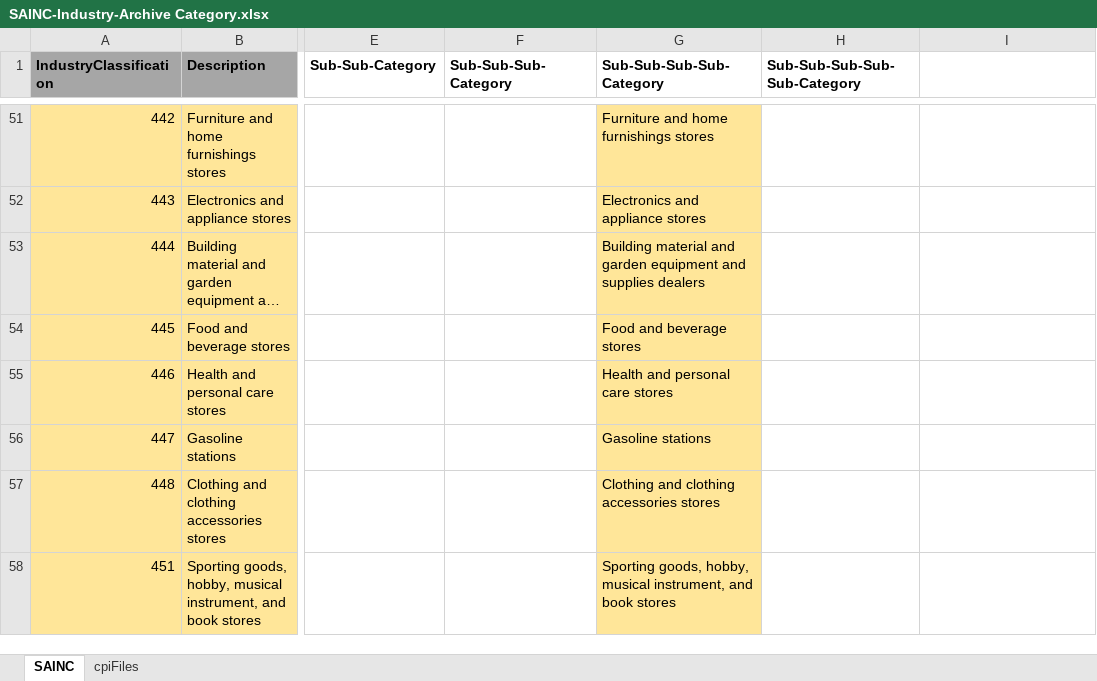
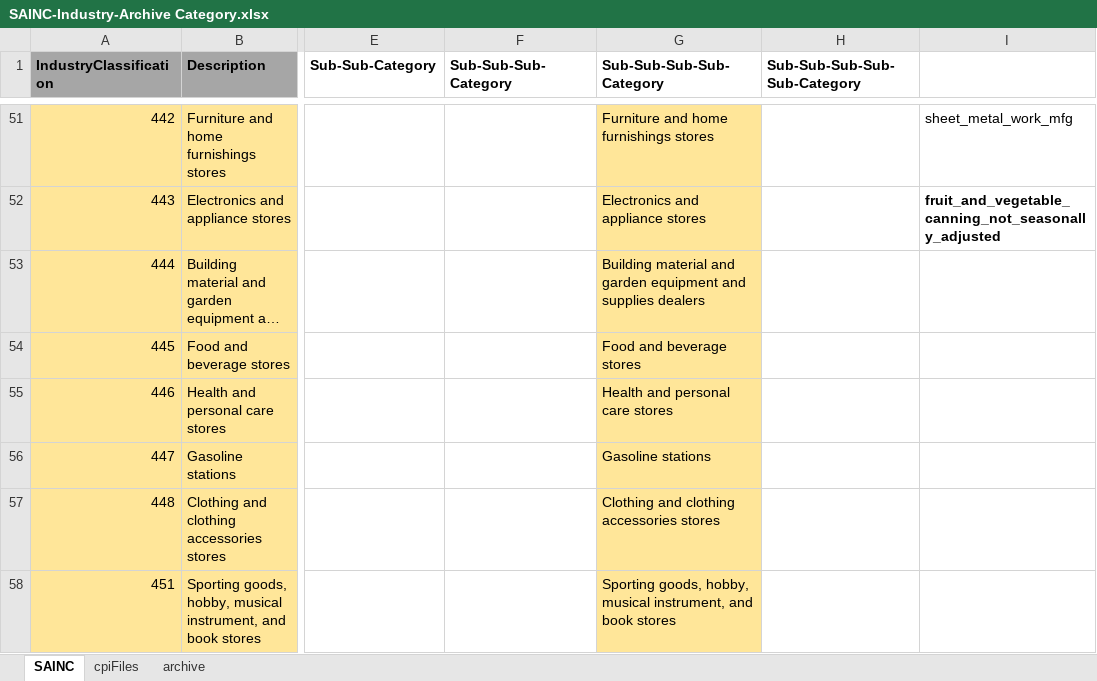
Before and after one commit to josephsimone/DATA698, an Excel workbook: data/cpi/SAINC-Industry-Archive Category.xlsx, sheet SAINC, drawn as a sheet; only a part is shown, gaps mark what is left out; long unchanged cells end in …; values as stored, in another font and other column widths than the file's, no borders; the diff covers the shown part only; the diff names each change by its address in the sheet, - before the commit and + after, or states it on an @@ line.

Commit message:
Update SAINC-Industry-Archive Category.xlsx

```diff
--- a/data/cpi/SAINC-Industry-Archive Category.xlsx (sheet SAINC)
+++ b/data/cpi/SAINC-Industry-Archive Category.xlsx (sheet SAINC)
+sheet tab: archive
-I51: (empty)
+I51: sheet_metal_work_mfg
-I52: (empty)
+I52: fruit_and_vegetable_canning_not_seasonally_adjusted
```
Also changed, not shown: 27 edited cells and cell formats elsewhere in this sheet.
